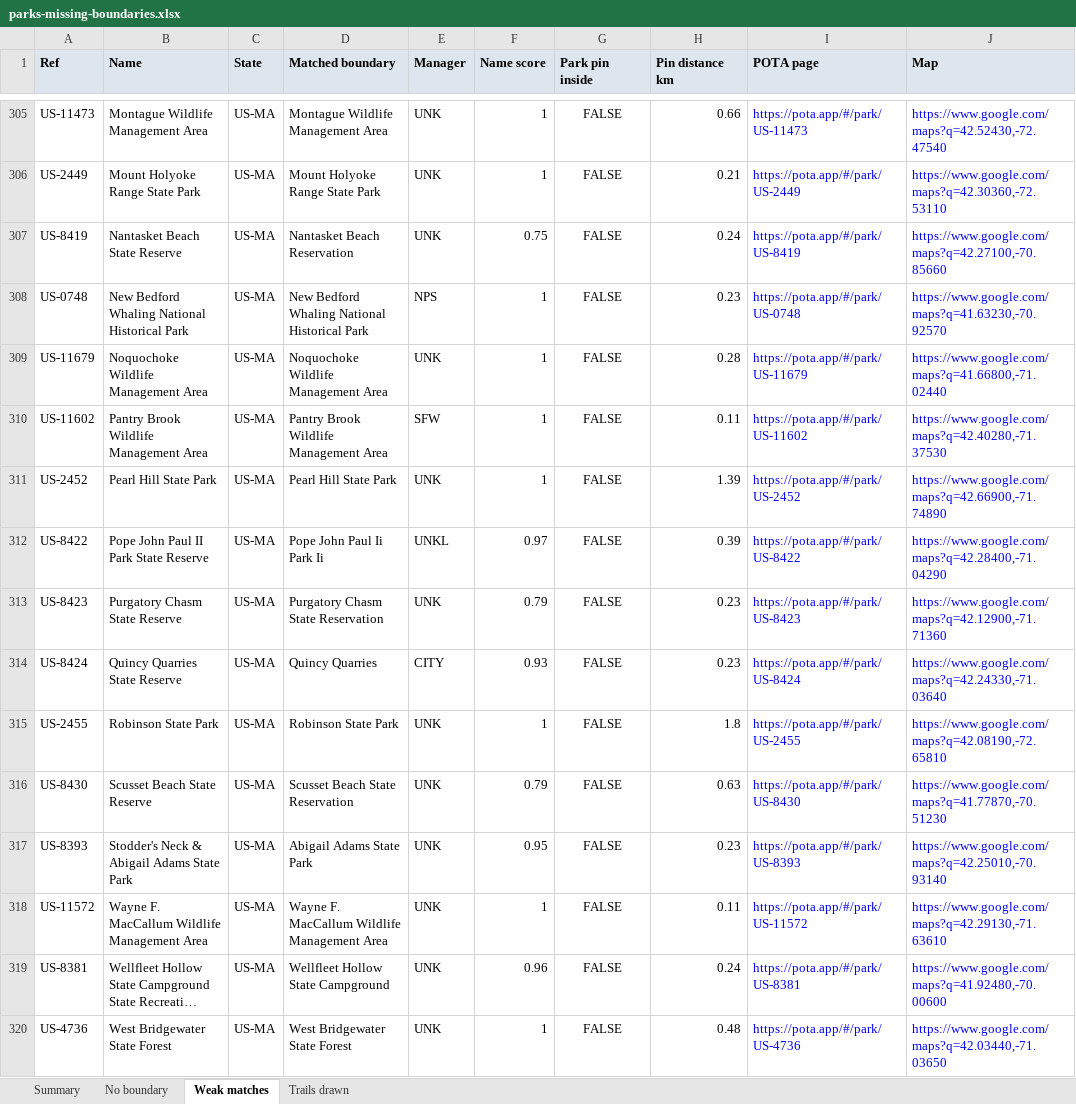
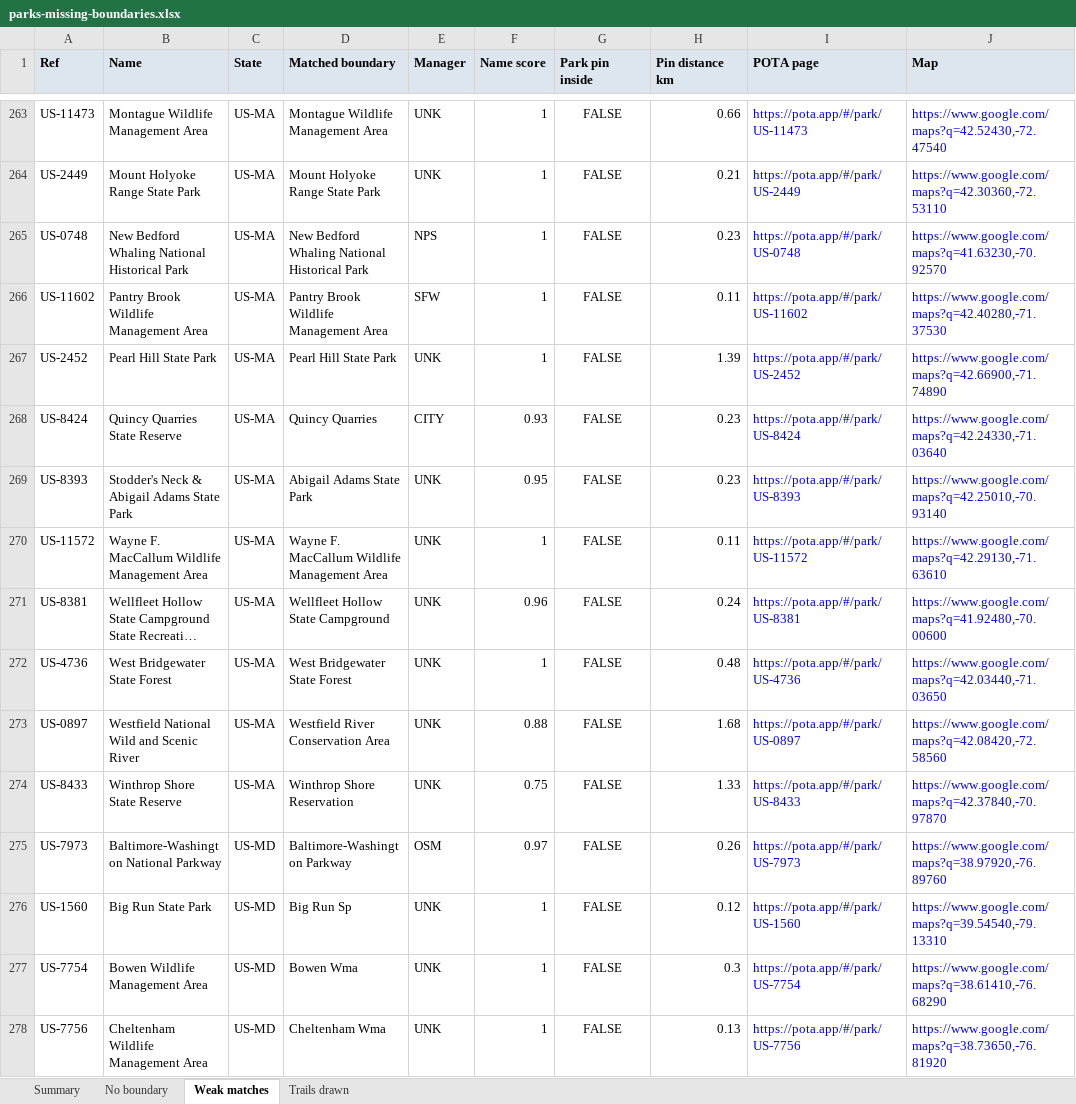
Before and after one commit to jsttylr/park-map, an Excel workbook: docs/parks-missing-boundaries.xlsx, sheet Weak matches, drawn as a sheet; only a part is shown, gaps mark what is left out; the shorter side is filled out with more unchanged rows; long unchanged cells end in …; values as stored, in another font and other column widths than the file's, no borders; removed rows and columns are numbered as before the commit, all else as after; the diff covers the shown part only; the diff names each change by its address in the sheet, - before the commit and + after, or states it on an @@ line.

```diff
--- a/docs/parks-missing-boundaries.xlsx (sheet Weak matches)
+++ b/docs/parks-missing-boundaries.xlsx (sheet Weak matches)
-row 307: US-8419 | Nantasket Beach State Reserve | US-MA | Nantasket Beach Reservation | UNK | 0.75 | FALSE | 0.24 | https://pota.app/#/park/US-8419 | https://www.google.com/maps?q=42.27100,-70.85660
-row 309: US-11679 | Noquochoke Wildlife Management Area | US-MA | Noquochoke Wildlife Management Area | UNK | 1 | FALSE | 0.28 | https://pota.app/#/park/US-11679 | https://www.google.com/maps?q=41.66800,-71.02440
-row 312: US-8422 | Pope John Paul II Park State Reserve | US-MA | Pope John Paul Ii Park Ii | UNKL | 0.97 | FALSE | 0.39 | https://pota.app/#/park/US-8422 | https://www.google.com/maps?q=42.28400,-71.04290
-row 313: US-8423 | Purgatory Chasm State Reserve | US-MA | Purgatory Chasm State Reservation | UNK | 0.79 | FALSE | 0.23 | https://pota.app/#/park/US-8423 | https://www.google.com/maps?q=42.12900,-71.71360
-row 315: US-2455 | Robinson State Park | US-MA | Robinson State Park | UNK | 1 | FALSE | 1.8 | https://pota.app/#/park/US-2455 | https://www.google.com/maps?q=42.08190,-72.65810
-row 316: US-8430 | Scusset Beach State Reserve | US-MA | Scusset Beach State Reservation | UNK | 0.79 | FALSE | 0.63 | https://pota.app/#/park/US-8430 | https://www.google.com/maps?q=41.77870,-70.51230
```
Also changed, not shown: 5 added rows, 101 removed rows and 10 edited cells elsewhere in this sheet, sheet No boundary, sheet Summary.
